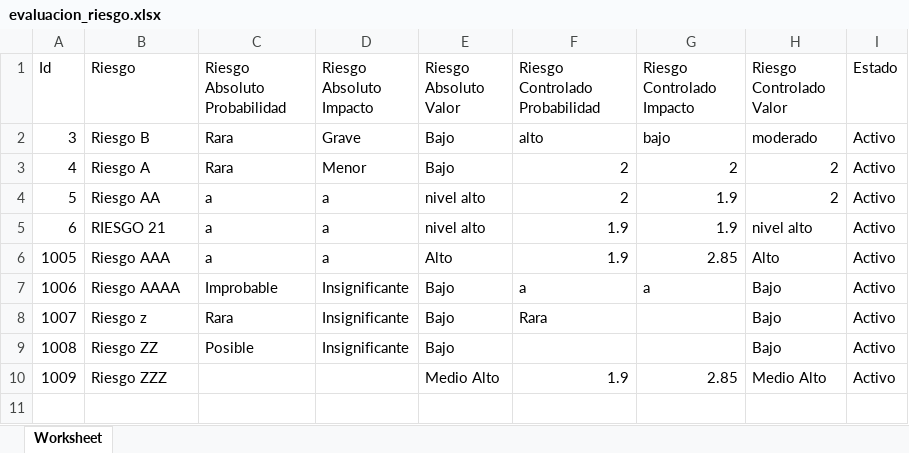
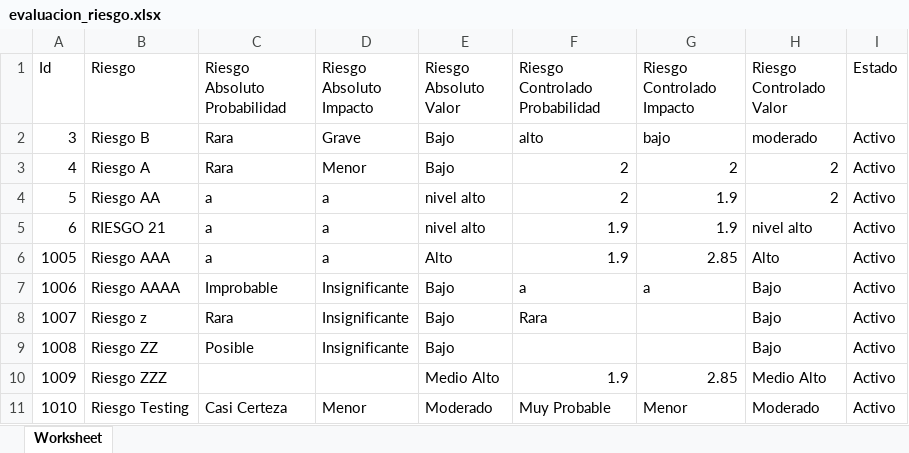
Before and after one commit to rakionfull/frontEfectivaV2, an Excel workbook: evaluacion_riesgo.xlsx, sheet Worksheet, drawn as a sheet; values as stored, in another font and other column widths than the file's, no borders; the diff names each change by its address in the sheet, - before the commit and + after, or states it on an @@ line.

```diff
--- a/evaluacion_riesgo.xlsx (sheet Worksheet)
+++ b/evaluacion_riesgo.xlsx (sheet Worksheet)
+row 11: 1010 | Riesgo Testing | Casi Certeza | Menor | Moderado | Muy Probable | Menor | Moderado | Activo
```
Also changed, not shown: evaluacion_riesgo_historial.xlsx, inventario_clasificacion_activo.xlsx, 23 other files.
